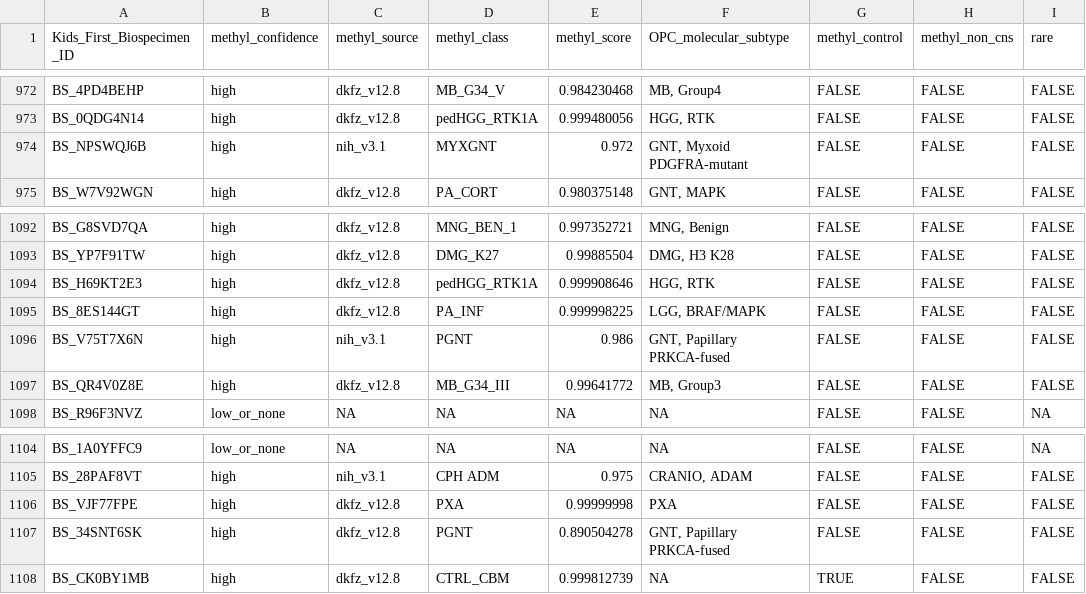
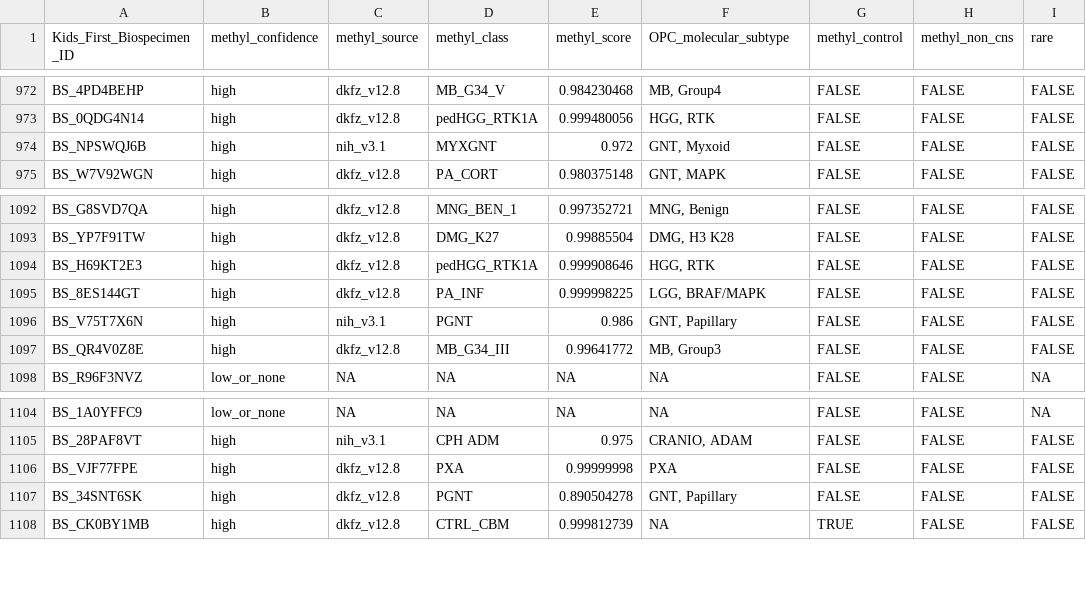
Before and after one commit to rokitalab/OpenPedCan-Project-CNH, a TSV file: analyses/molecular-subtyping-methylation/results/methylation_calls.tsv, drawn as a sheet; only a part is shown, gaps mark what is left out; the diff names each change by its address in the sheet, - before the commit and + after, or states it on an @@ line.

```diff
--- a/analyses/molecular-subtyping-methylation/results/methylation_calls.tsv
+++ b/analyses/molecular-subtyping-methylation/results/methylation_calls.tsv
-F974 (OPC_molecular_subtype): GNT, Myxoid PDGFRA-mutant
+F974 (OPC_molecular_subtype): GNT, Myxoid
-F1096 (OPC_molecular_subtype): GNT, Papillary PRKCA-fused
+F1096 (OPC_molecular_subtype): GNT, Papillary
-F1107 (OPC_molecular_subtype): GNT, Papillary PRKCA-fused
+F1107 (OPC_molecular_subtype): GNT, Papillary
```
Also changed, not shown: analyses/molecular-subtyping-methylation/input/opc_subtype_additions.tsv.
